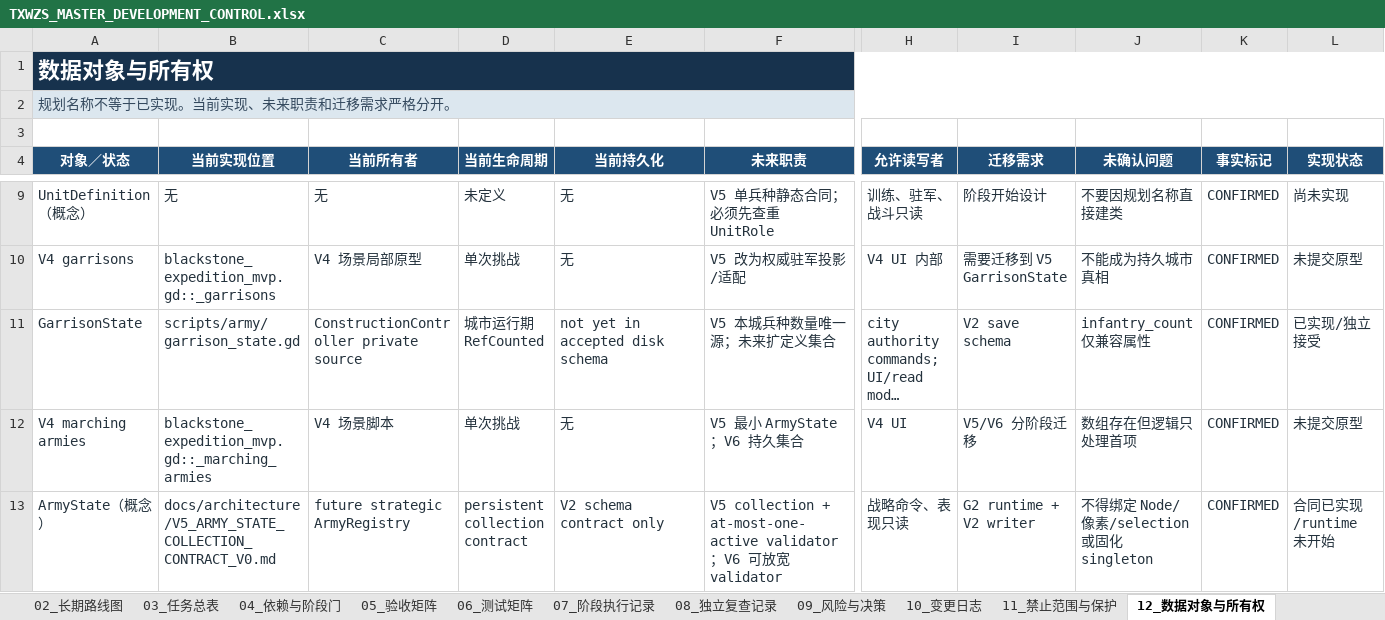
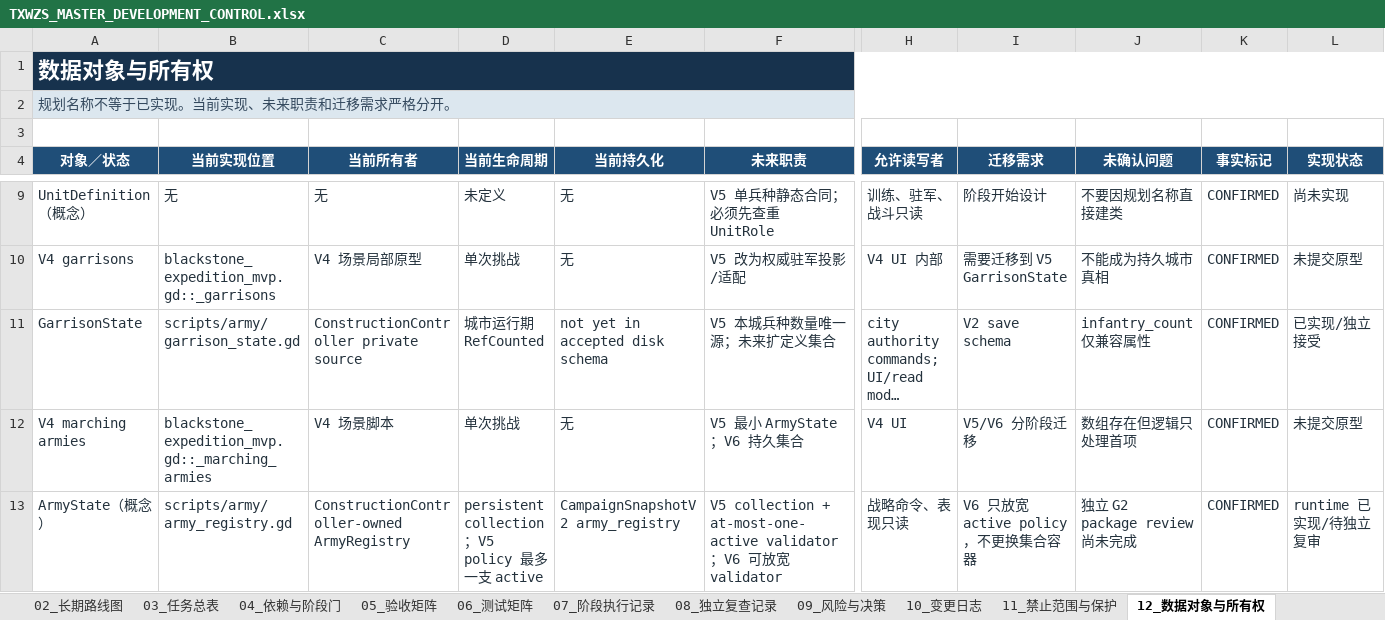
Before and after one commit to dodabojcuk-sys/Peace-Under-Heaven, an Excel workbook: docs/planning/TXWZS_MASTER_DEVELOPMENT_CONTROL.xlsx, sheet 12_数据对象与所有权, drawn as a sheet; only a part is shown, gaps mark what is left out; long unchanged cells end in …; values as stored, in another font and other column widths than the file's, no borders; conditional formats and table styles not drawn; the diff covers the shown part only; the diff names each change by its address in the sheet, - before the commit and + after, or states it on an @@ line.

Commit message:
feat: complete V5 G2 runtime candidate

```diff
--- a/docs/planning/TXWZS_MASTER_DEVELOPMENT_CONTROL.xlsx (sheet 12_数据对象与所有权)
+++ b/docs/planning/TXWZS_MASTER_DEVELOPMENT_CONTROL.xlsx (sheet 12_数据对象与所有权)
-B13 (当前实现位置): docs/architecture/V5_ARMY_STATE_COLLECTION_CONTRACT_V0.md
+B13 (当前实现位置): scripts/army/army_registry.gd
-C13 (当前所有者): future strategic ArmyRegistry
+C13 (当前所有者): ConstructionController-owned ArmyRegistry
-D13 (当前生命周期): persistent collection contract
+D13 (当前生命周期): persistent collection；V5 policy 最多一支 active
-E13 (当前持久化): V2 schema contract only
+E13 (当前持久化): CampaignSnapshotV2 army_registry
-I13 (迁移需求): G2 runtime + V2 writer
+I13 (迁移需求): V6 只放宽 active policy，不更换集合容器
-J13 (未确认问题): 不得绑定 Node/像素/selection 或固化 singleton
+J13 (未确认问题): 独立 G2 package review 尚未完成
-L13 (实现状态): 合同已实现/runtime 未开始
+L13 (实现状态): runtime 已实现/待独立复审
```
Also changed, not shown: 21 edited cells elsewhere in this sheet, sheet 03_任务总表, sheet 06_测试矩阵, sheet 01_当前基线, sheet 05_验收矩阵, sheet 07_阶段执行记录, sheet 10_变更日志, 4 more sheets, 10 other files.
